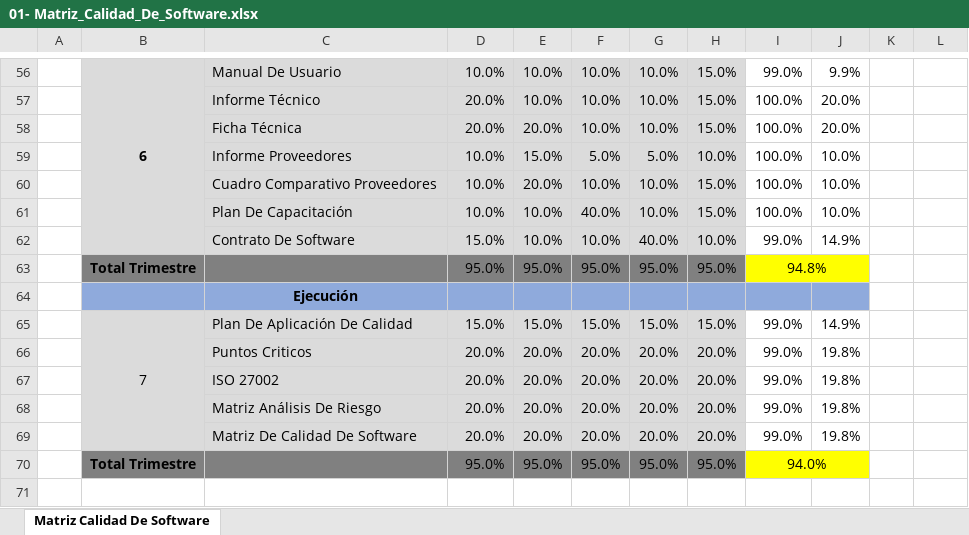
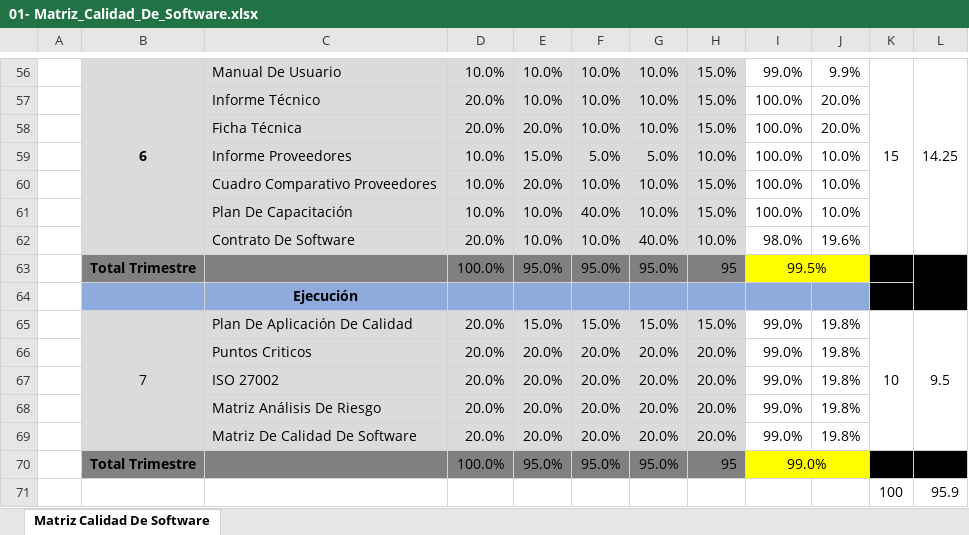
Before and after one commit to senaceet/Kyukeisho_New, an Excel workbook: 6- VI_Trimestre/05- Matriz_Calidad_De_Software/01- Matriz_Calidad_De_Software.xlsx, sheet Matriz Calidad De Software, drawn as a sheet; only a part is shown, gaps mark what is left out; values as stored, in another font and other column widths than the file's, no borders; charts and pictures and conditional formats and table styles not drawn; the diff covers the shown part only; the diff names each change by its address in the sheet, - before the commit and + after, or states it on an @@ line.

```diff
--- a/6- VI_Trimestre/05- Matriz_Calidad_De_Software/01- Matriz_Calidad_De_Software.xlsx (sheet Matriz Calidad De Software)
+++ b/6- VI_Trimestre/05- Matriz_Calidad_De_Software/01- Matriz_Calidad_De_Software.xlsx (sheet Matriz Calidad De Software)
-K56: (empty)
+K56: 15
+K56:K62 merged
-L56: (empty)
+L56: 14.25
+L56:L62 merged
-D62: 15.0%
+D62: 20.0%
-I62: 99.0%
+I62: 98.0%
-J62: 14.9%
+J62: 19.6%
-D63: 95.0%
+D63: 100.0%
-H63: 95.0%
+H63: 95
-I63: 94.8%
+I63: 99.5%
-K63:L64 fill: none
+K63:L64 fill: #000000
+L63:L64 merged
-D65: 15.0%
+D65: 20.0%
-J65: 14.9%
+J65: 19.8%
-K65: (empty)
+K65: 10
+K65:K69 merged
-L65: (empty)
+L65: 9.5
+L65:L69 merged
-D70: 95.0%
+D70: 100.0%
-H70: 95.0%
+H70: 95
-I70: 94.0%
+I70: 99.0%
-K70:L70 fill: none
+K70:L70 fill: #000000
+row 71:  |  |  |  |  |  |  |  |  |  | 100 | 95.9
```
Also changed, not shown: 47 edited cells, cell formats and merged cells elsewhere in this sheet, 2 other files.
